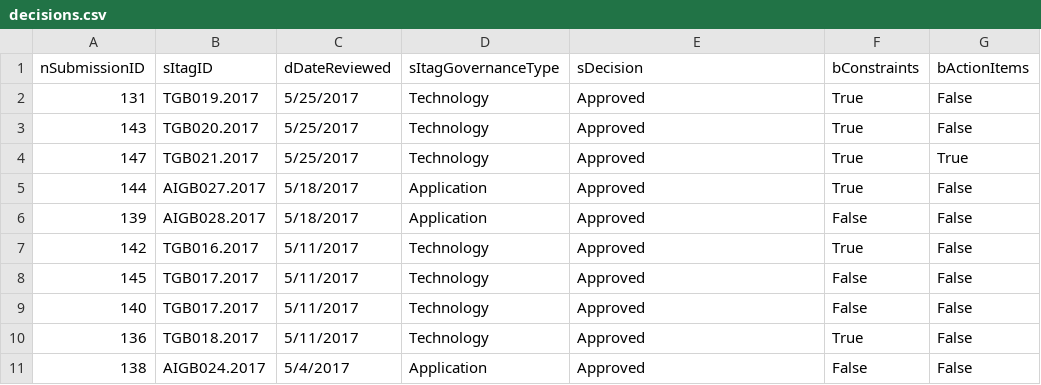
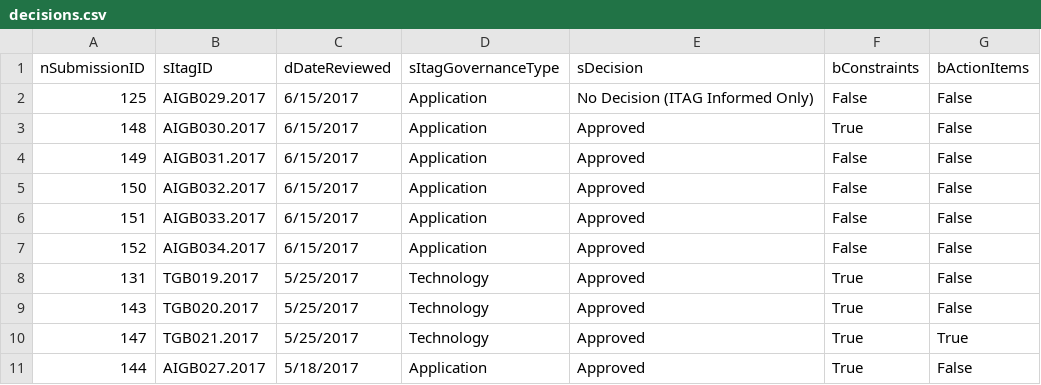
Before and after one commit to washicjr/apps, a CSV file: exports/csv/decisions.csv, drawn as a sheet; only a part is shown; the shorter side is filled out with more unchanged rows.

```diff
--- a/exports/csv/decisions.csv
+++ b/exports/csv/decisions.csv
@@ -1,2 +1,8 @@
 "nSubmissionID","sItagID","dDateReviewed","sItagGovernanceType","sDecision","bConstraints","bActionItems"
+"125","AIGB029.2017","6/15/2017","Application","No Decision (ITAG Informed Only)","False","False"
+"148","AIGB030.2017","6/15/2017","Application","Approved","True","False"
+"149","AIGB031.2017","6/15/2017","Application","Approved","False","False"
+"150","AIGB032.2017","6/15/2017","Application","Approved","False","False"
+"151","AIGB033.2017","6/15/2017","Application","Approved","False","False"
+"152","AIGB034.2017","6/15/2017","Application","Approved","False","False"
 "131","TGB019.2017","5/25/2017","Technology","Approved","True","False"
```
Also changed, not shown: exports/csv/consolidated.csv, exports/csv/contacts.csv, 11 other files.
